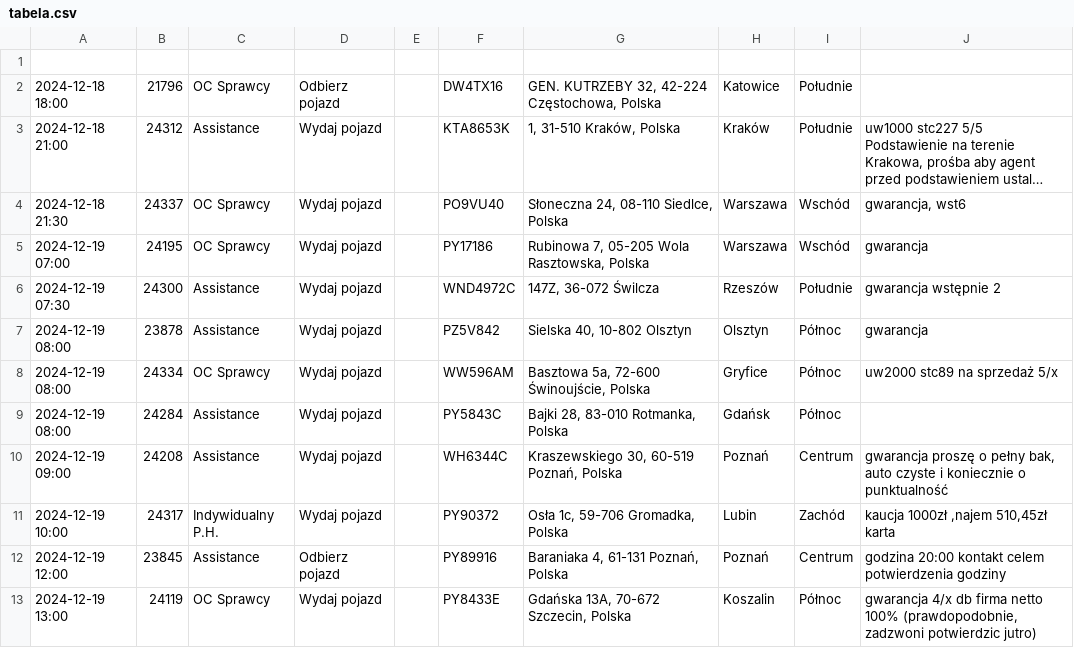
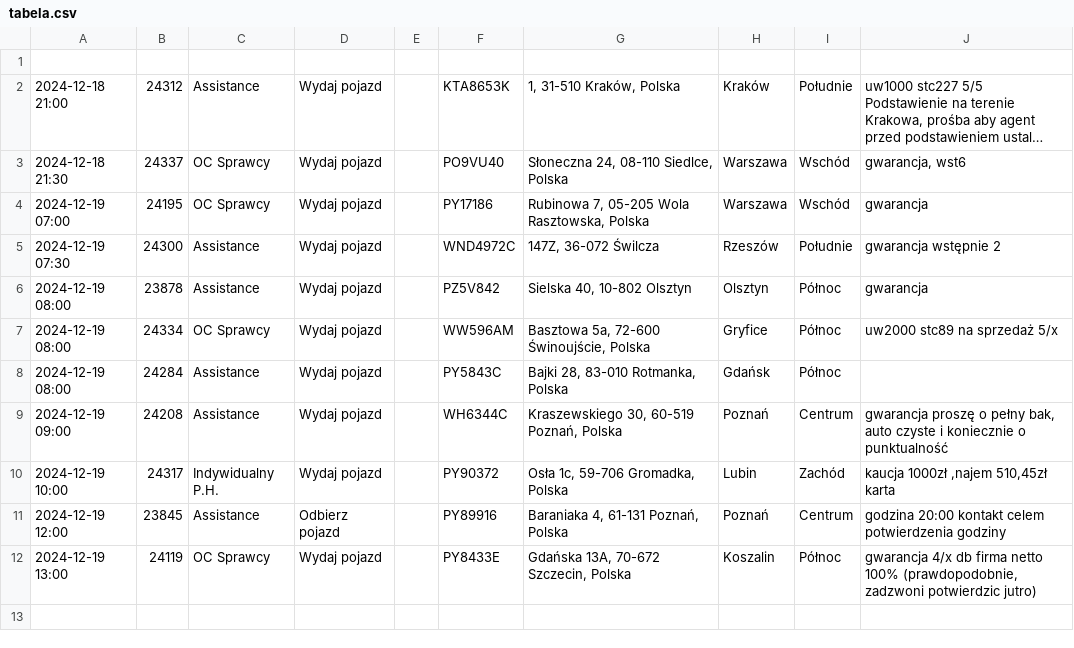
Before and after one commit to chojnacky/chojnacky.github.io, a CSV file: tabela.csv, drawn as a sheet; long unchanged cells end in …; the diff names each change by its address in the sheet, - before the commit and + after, or states it on an @@ line.

Commit message:
Dodanie lub aktualizacja pliku tabela.csv

```diff
--- a/tabela.csv
+++ b/tabela.csv
-row 2: 2024-12-18 18:00 | 21796 | OC Sprawcy | Odbierz pojazd |  | DW4TX16 | GEN. KUTRZEBY 32, 42-224 Częstochowa, Polska | Katowice | Południe
```
